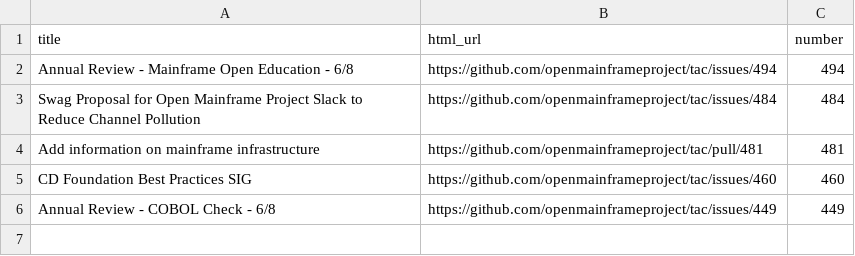
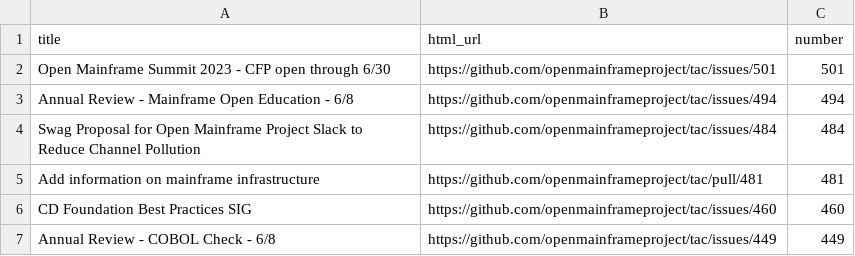
Before and after one commit to openmainframeproject/tac, a CSV file: _data/meeting-agenda-items.csv, drawn as a sheet; the diff names each change by its address in the sheet, - before the commit and + after, or states it on an @@ line.

Commit message:
Update Data Sources
Signed-off-by: GitHub <noreply@github.com>

```diff
--- a/_data/meeting-agenda-items.csv
+++ b/_data/meeting-agenda-items.csv
+row 2: Open Mainframe Summit 2023 - CFP open through 6/30 | https://github.com/openmainframeproject/tac/issues/501 | 501
```
